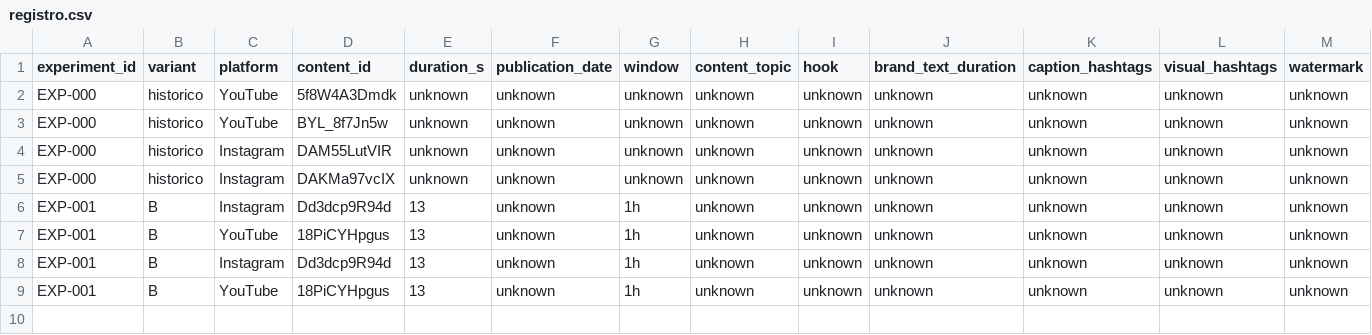
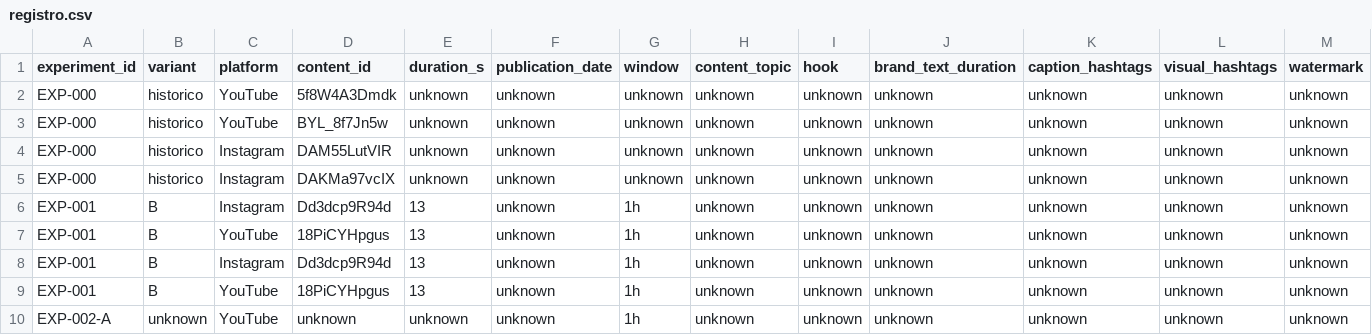
Before and after one commit to Thrumanshow/HormigasAIS-Brand-Discovery, a CSV file: data/registro.csv, drawn as a sheet; only a part is shown; rows hold the shown columns only; the diff names each change by its address in the sheet, - before the commit and + after, or states it on an @@ line.

Commit message:
EXP-002-A: Registro imparcial T+1h con 176 vistas

```diff
--- a/data/registro.csv
+++ b/data/registro.csv
+row 10: EXP-002-A | unknown | YouTube | unknown | unknown | unknown | 1h | unknown | unknown | unknown | unknown | unknown | unknown
```
Also changed, not shown: 2 other files.
